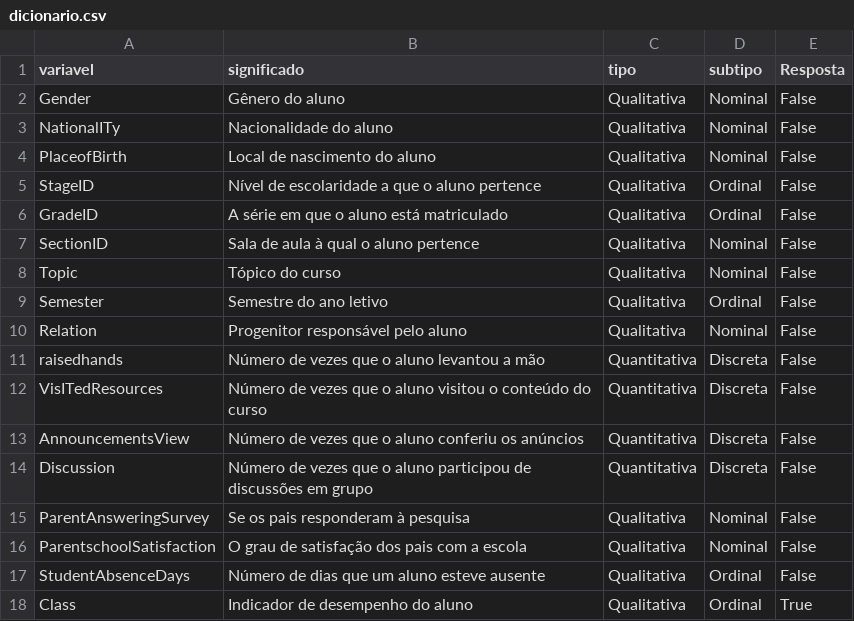
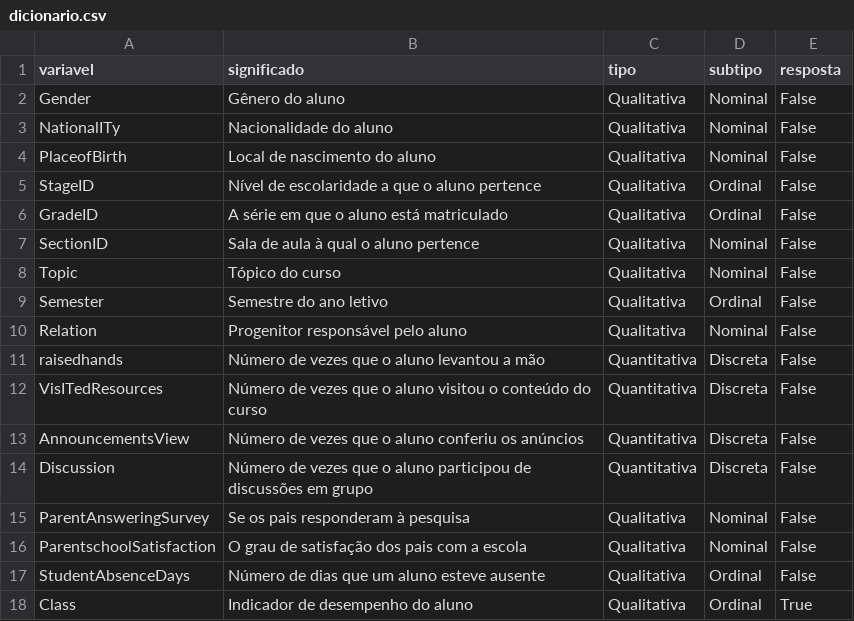
Before and after one commit to leticiaanobre/analise-exploratoria-estudantes, a CSV file: data/external/dicionario.csv, drawn as a sheet.

```diff
--- a/data/external/dicionario.csv
+++ b/data/external/dicionario.csv
@@ -1,2 +1,2 @@
-variavel,significado,tipo,subtipo,Resposta
+variavel,significado,tipo,subtipo,resposta
 Gender,Gênero do aluno,Qualitativa,Nominal,False
```
Also changed, not shown: 1 other file.
